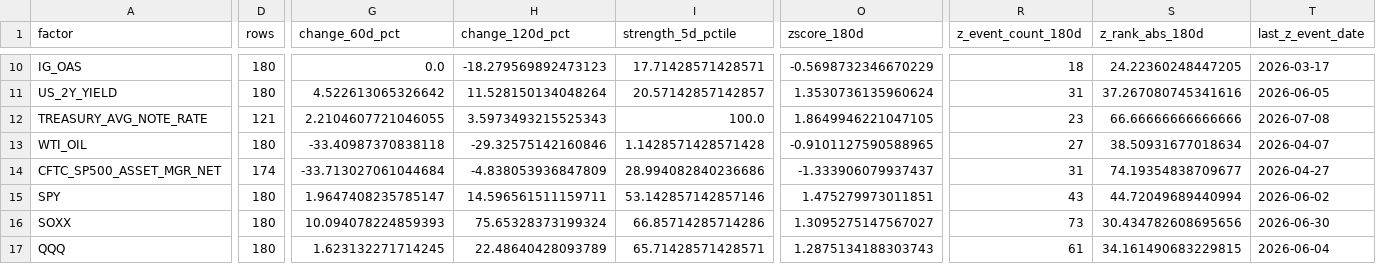
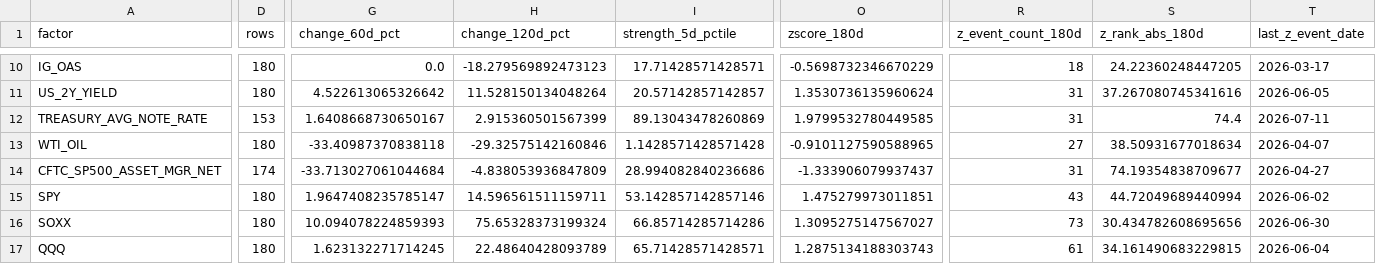
Before and after one commit to stutjeff/pios-capital-flow-engine, a CSV file: data/factor_analysis.csv, drawn as a sheet; only a part is shown, gaps mark what is left out; the diff covers the shown part only; the diff names each change by its address in the sheet, - before the commit and + after, or states it on an @@ line.

```diff
--- a/data/factor_analysis.csv
+++ b/data/factor_analysis.csv
-D12 (rows): 121
+D12 (rows): 153
-G12 (change_60d_pct): 2.2104607721046055
+G12 (change_60d_pct): 1.6408668730650167
-H12 (change_120d_pct): 3.5973493215525343
+H12 (change_120d_pct): 2.915360501567399
-I12 (strength_5d_pctile): 100.0
+I12 (strength_5d_pctile): 89.13043478260869
-O12 (zscore_180d): 1.8649946221047105
+O12 (zscore_180d): 1.9799532780449585
-R12 (z_event_count_180d): 23
+R12 (z_event_count_180d): 31
-S12 (z_rank_abs_180d): 66.66666666666666
+S12 (z_rank_abs_180d): 74.4
-T12 (last_z_event_date): 2026-07-08
+T12 (last_z_event_date): 2026-07-11
```
Also changed, not shown: 1 edited cell elsewhere in this file, data/capital_flow_timeseries_180d.csv, data/source_status.csv, 1 other file.
